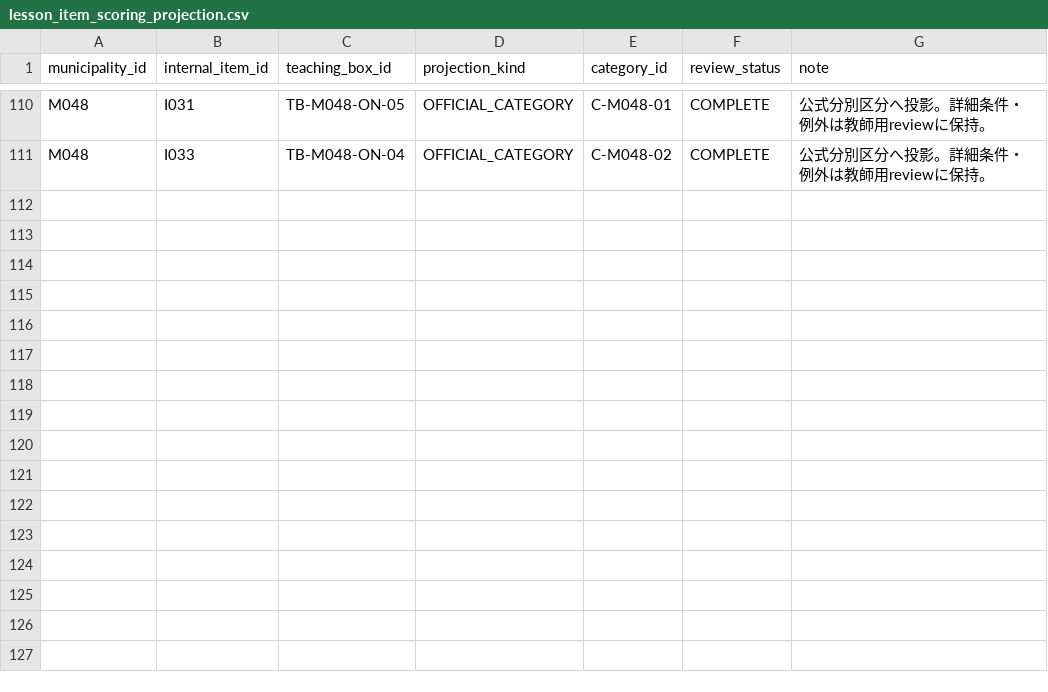
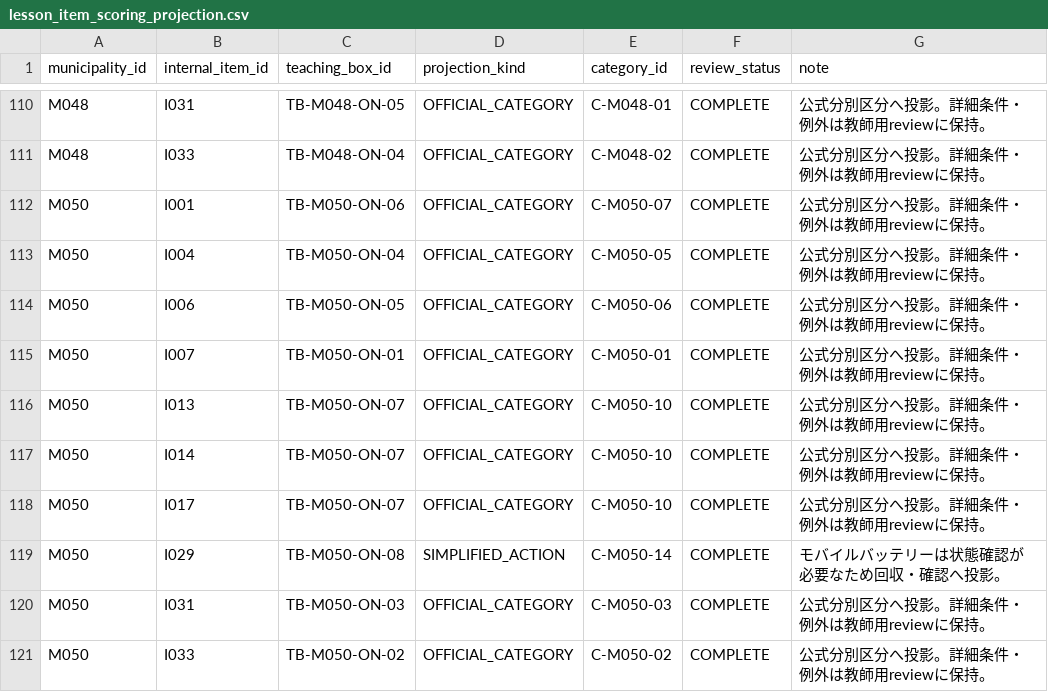
Before and after one commit to testeste55555/Separate-garbage, a CSV file: data/app/lesson_item_scoring_projection.csv, drawn as a sheet; only a part is shown, gaps mark what is left out.

```diff
--- a/data/app/lesson_item_scoring_projection.csv
+++ b/data/app/lesson_item_scoring_projection.csv
@@ -111 +111,11 @@ M048,I031,TB-M048-ON-05,OFFICIAL_CATEGORY,C-M048-01,COMPLETE,公式分別区分
 M048,I033,TB-M048-ON-04,OFFICIAL_CATEGORY,C-M048-02,COMPLETE,公式分別区分へ投影。詳細条件・例外は教師用reviewに保持。
+M050,I001,TB-M050-ON-06,OFFICIAL_CATEGORY,C-M050-07,COMPLETE,公式分別区分へ投影。詳細条件・例外は教師用reviewに保持。
+M050,I004,TB-M050-ON-04,OFFICIAL_CATEGORY,C-M050-05,COMPLETE,公式分別区分へ投影。詳細条件・例外は教師用reviewに保持。
+M050,I006,TB-M050-ON-05,OFFICIAL_CATEGORY,C-M050-06,COMPLETE,公式分別区分へ投影。詳細条件・例外は教師用reviewに保持。
+M050,I007,TB-M050-ON-01,OFFICIAL_CATEGORY,C-M050-01,COMPLETE,公式分別区分へ投影。詳細条件・例外は教師用reviewに保持。
+M050,I013,TB-M050-ON-07,OFFICIAL_CATEGORY,C-M050-10,COMPLETE,公式分別区分へ投影。詳細条件・例外は教師用reviewに保持。
+M050,I014,TB-M050-ON-07,OFFICIAL_CATEGORY,C-M050-10,COMPLETE,公式分別区分へ投影。詳細条件・例外は教師用reviewに保持。
+M050,I017,TB-M050-ON-07,OFFICIAL_CATEGORY,C-M050-10,COMPLETE,公式分別区分へ投影。詳細条件・例外は教師用reviewに保持。
+M050,I029,TB-M050-ON-08,SIMPLIFIED_ACTION,C-M050-14,COMPLETE,モバイルバッテリーは状態確認が必要なため回収・確認へ投影。
+M050,I031,TB-M050-ON-03,OFFICIAL_CATEGORY,C-M050-03,COMPLETE,公式分別区分へ投影。詳細条件・例外は教師用reviewに保持。
+M050,I033,TB-M050-ON-02,OFFICIAL_CATEGORY,C-M050-02,COMPLETE,公式分別区分へ投影。詳細条件・例外は教師用reviewに保持。
```
Also changed, not shown: data/app/lesson_teaching_boxes.csv, data/research/02_categories_master.csv, 12 other files.
